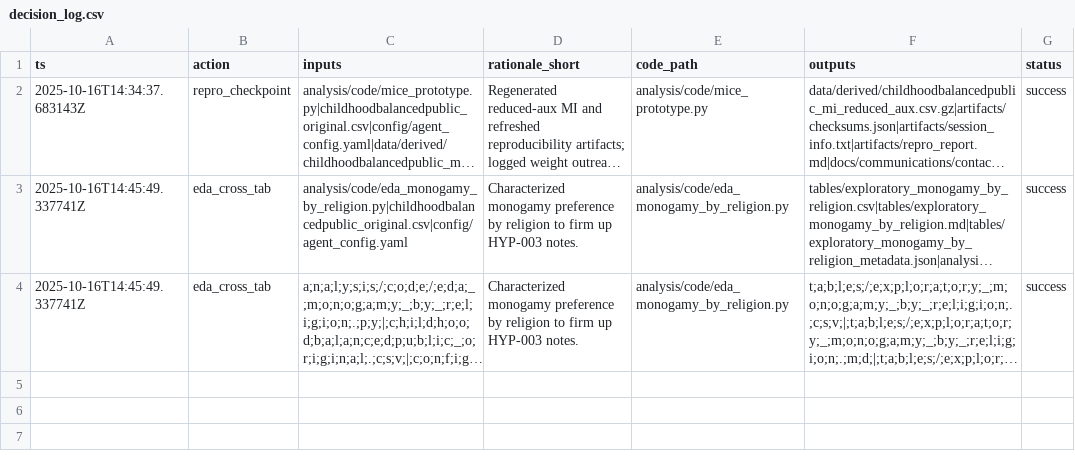
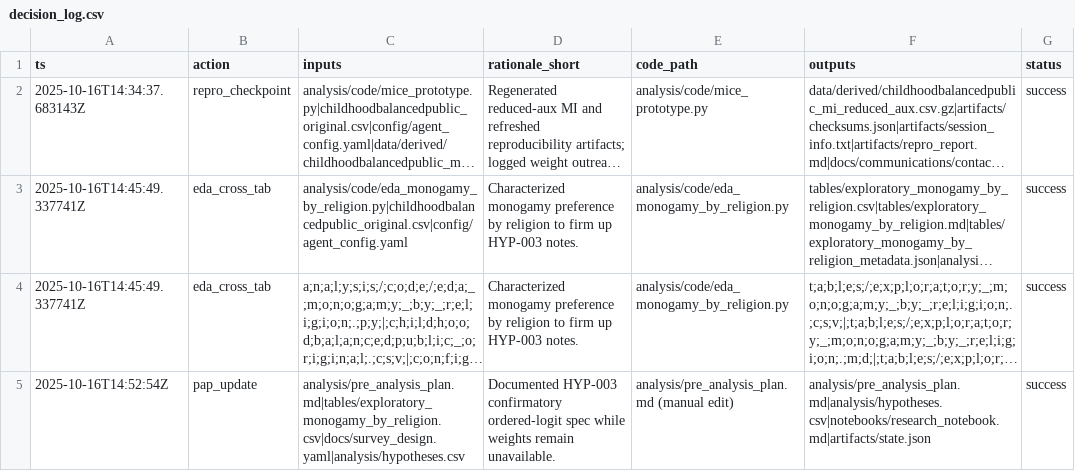
Before and after one commit to whp-wessel/ai_scientist, a CSV file: analysis/decision_log.csv, drawn as a sheet; long unchanged cells end in …; the diff names each change by its address in the sheet, - before the commit and + after, or states it on an @@ line.

Commit message:
analysis(pap): integrate HYP-003 ordered-logit spec under SRS assumption

```diff
--- a/analysis/decision_log.csv
+++ b/analysis/decision_log.csv
+row 5: 2025-10-16T14:52:54Z | pap_update | analysis/pre_analysis_plan.md|tables/exploratory_monogamy_by_religion.csv|docs/survey_design.yaml|analysis/hypotheses.csv | Documented HYP-003 confirmatory ordered-logit spec while weights remain unavailable. | analysis/pre_analysis_plan.md (manual edit) | analysis/pre_analysis_plan.md|analysis/hypotheses.csv|notebooks/research_notebook.md|artifacts/state.json | success
```
Also changed, not shown: analysis/hypotheses.csv, 3 other files.
